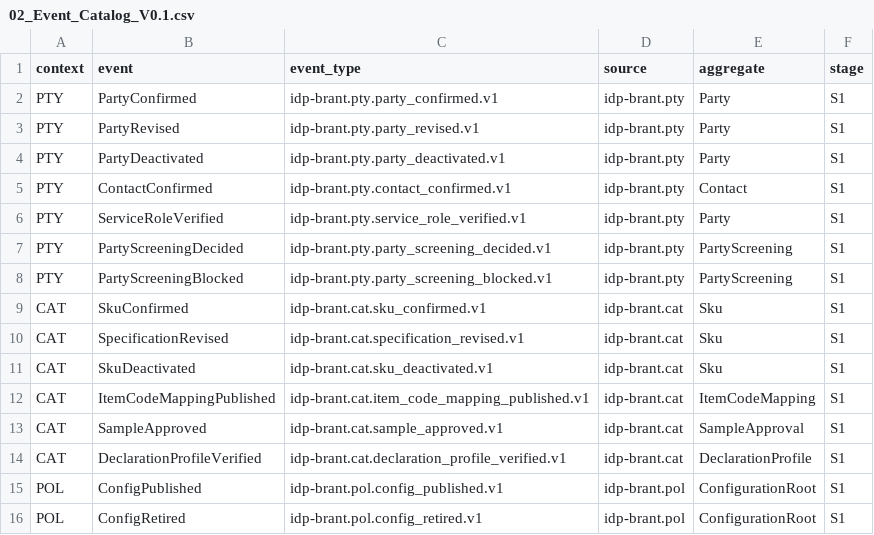
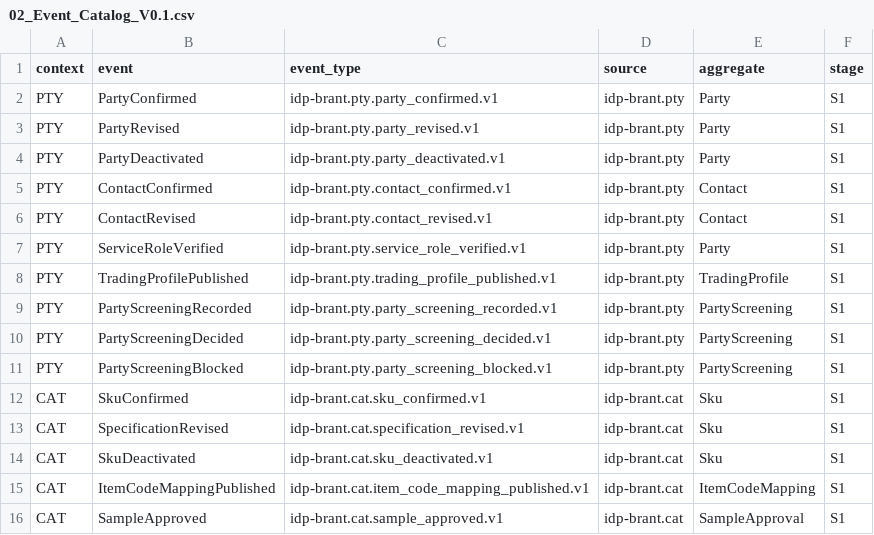
Before and after one commit to idp-xyz/idp-brantgo, a CSV file: docs/06_ENGINEERING_CONTRACTS/02_CONTRACT_CATALOG/02_Event_Catalog_V0.1.csv, drawn as a sheet; only a part is shown; the shorter side is filled out with more unchanged rows; the diff names each change by its address in the sheet, - before the commit and + after, or states it on an @@ line.

```diff
--- a/docs/06_ENGINEERING_CONTRACTS/02_CONTRACT_CATALOG/02_Event_Catalog_V0.1.csv
+++ b/docs/06_ENGINEERING_CONTRACTS/02_CONTRACT_CATALOG/02_Event_Catalog_V0.1.csv
+row 6: PTY | ContactRevised | idp-brant.pty.contact_revised.v1 | idp-brant.pty | Contact | S1
+row 8: PTY | TradingProfilePublished | idp-brant.pty.trading_profile_published.v1 | idp-brant.pty | TradingProfile | S1
+row 9: PTY | PartyScreeningRecorded | idp-brant.pty.party_screening_recorded.v1 | idp-brant.pty | PartyScreening | S1
```
Also changed, not shown: docs/00_START_HERE/03_FILE_MANIFEST.csv, docs/06_ENGINEERING_CONTRACTS/02_CONTRACT_CATALOG/01_Command_Catalog_V0.1.csv, 18 other files.
